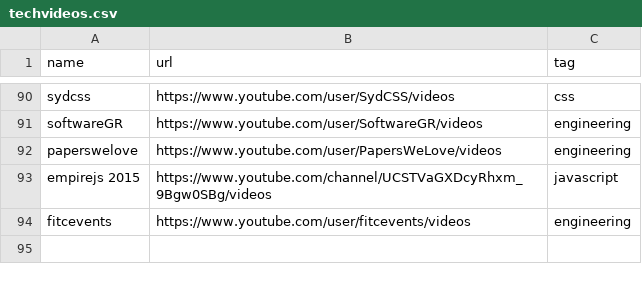
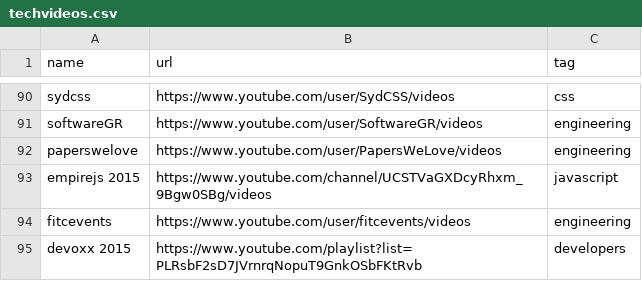
Before and after one commit to griffio/griffio.github.io, a CSV file: _data/techvideos.csv, drawn as a sheet; only a part is shown, gaps mark what is left out; the diff names each change by its address in the sheet, - before the commit and + after, or states it on an @@ line.

Commit message:
devoxx 2015

```diff
--- a/_data/techvideos.csv
+++ b/_data/techvideos.csv
+row 95: devoxx 2015 | https://www.youtube.com/playlist?list=PLRsbF2sD7JVrnrqNopuT9GnkOSbFKtRvb | developers
```
